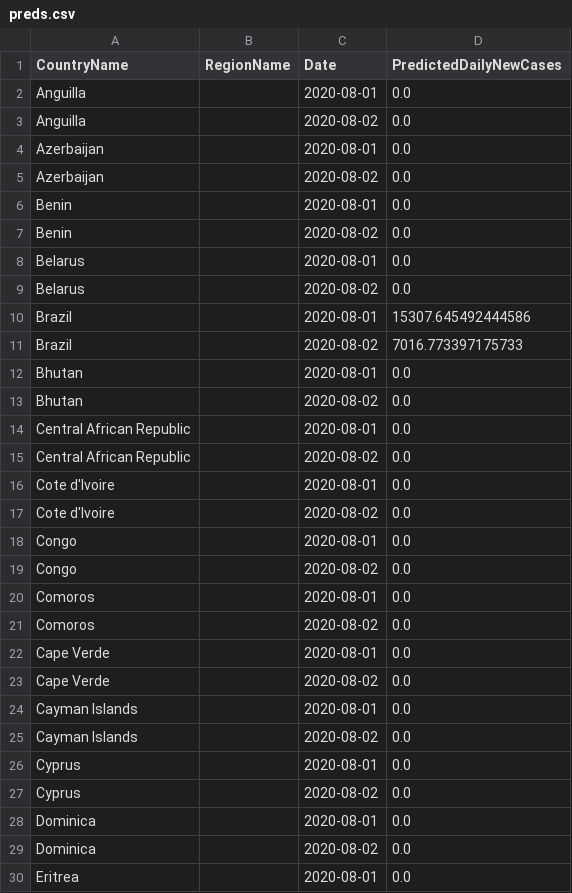
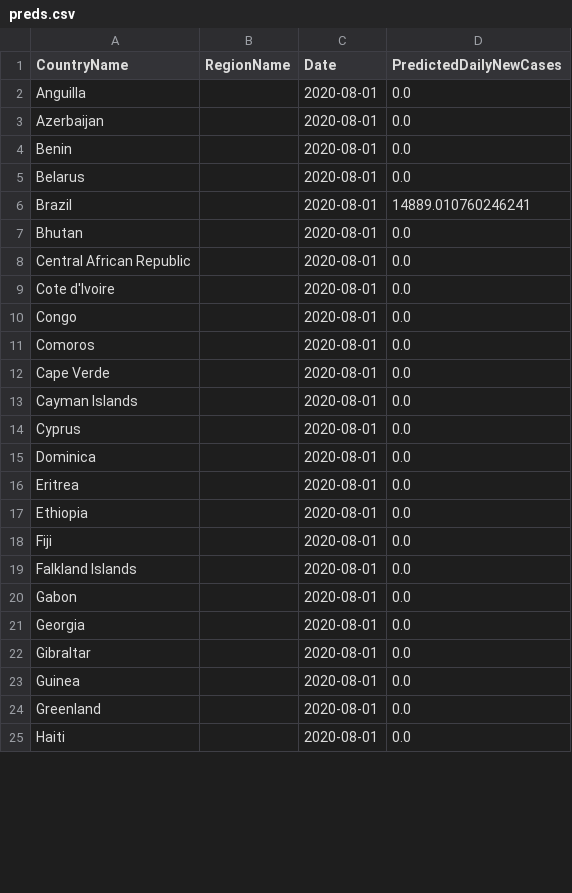
Before and after one commit to nathanhoang5/covid-xprize, a CSV file: tmp_predictions_for_prescriptions/preds.csv, drawn as a sheet; only a part is shown; the shorter side is filled out with more unchanged rows; the diff covers the shown part only.

```diff
--- a/tmp_predictions_for_prescriptions/preds.csv
+++ b/tmp_predictions_for_prescriptions/preds.csv
@@ -2,29 +2,15 @@ CountryName,RegionName,Date,PredictedDailyNewCases
 Anguilla,,2020-08-01,0.0
-Anguilla,,2020-08-02,0.0
 Azerbaijan,,2020-08-01,0.0
-Azerbaijan,,2020-08-02,0.0
 Benin,,2020-08-01,0.0
-Benin,,2020-08-02,0.0
 Belarus,,2020-08-01,0.0
-Belarus,,2020-08-02,0.0
-Brazil,,2020-08-01,15307.645492444586
-Brazil,,2020-08-02,7016.773397175733
+Brazil,,2020-08-01,14889.010760246241
 Bhutan,,2020-08-01,0.0
-Bhutan,,2020-08-02,0.0
 Central African Republic,,2020-08-01,0.0
-Central African Republic,,2020-08-02,0.0
 Cote d'Ivoire,,2020-08-01,0.0
-Cote d'Ivoire,,2020-08-02,0.0
 Congo,,2020-08-01,0.0
-Congo,,2020-08-02,0.0
 Comoros,,2020-08-01,0.0
-Comoros,,2020-08-02,0.0
 Cape Verde,,2020-08-01,0.0
-Cape Verde,,2020-08-02,0.0
 Cayman Islands,,2020-08-01,0.0
-Cayman Islands,,2020-08-02,0.0
 Cyprus,,2020-08-01,0.0
-Cyprus,,2020-08-02,0.0
 Dominica,,2020-08-01,0.0
-Dominica,,2020-08-02,0.0
 Eritrea,,2020-08-01,0.0
```
Also changed, not shown: 47 removed rows and 9 edited cells elsewhere in this file, 1 other file.
